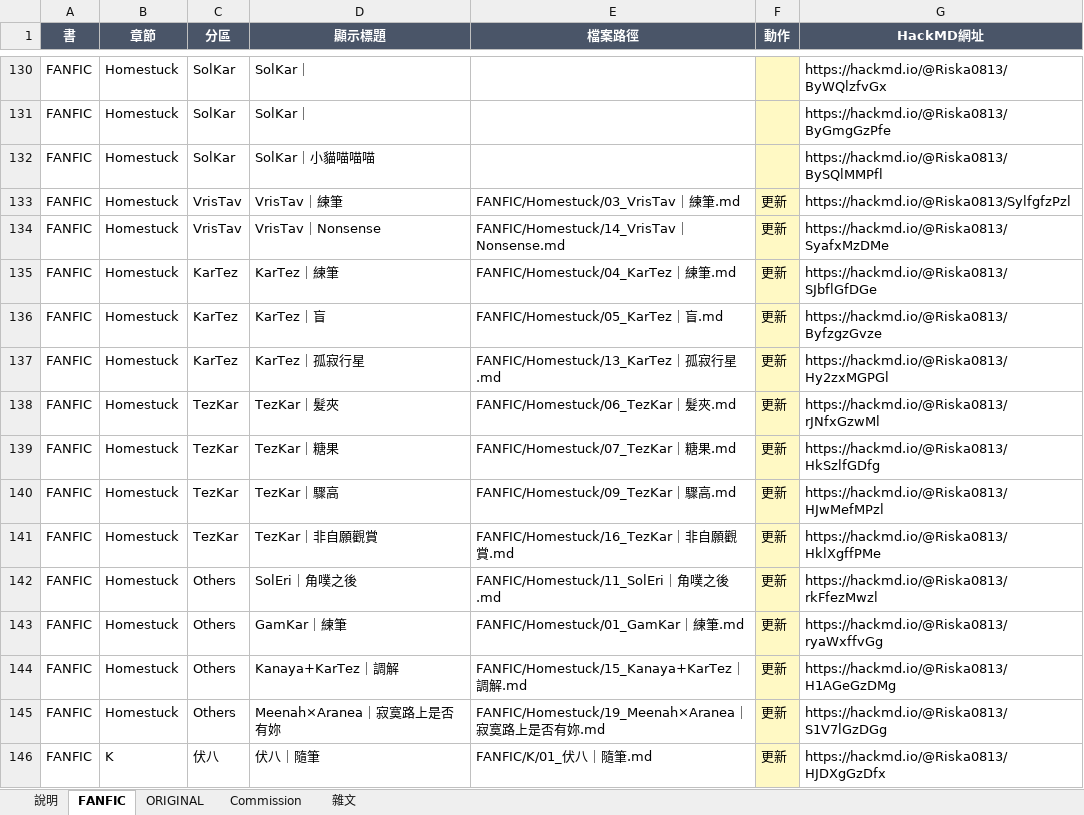
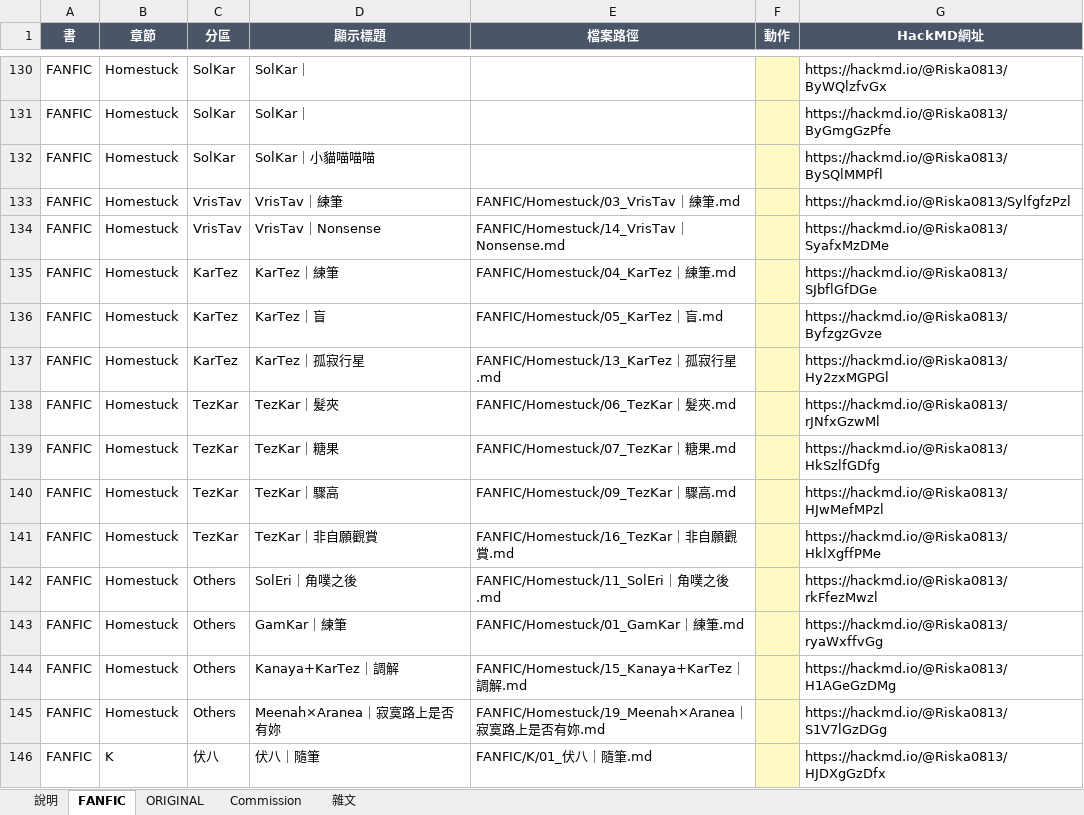
Before and after one commit to linyuan696-svg/linyuan, an Excel workbook: _sync/HackMD同步對照表.xlsx, sheet FANFIC, drawn as a sheet; only a part is shown, gaps mark what is left out; values as stored, in another font and other column widths than the file's, no borders; the diff covers the shown part only; the diff names each change by its address in the sheet, - before the commit and + after, or states it on an @@ line.

```diff
--- a/_sync/HackMD同步對照表.xlsx (sheet FANFIC)
+++ b/_sync/HackMD同步對照表.xlsx (sheet FANFIC)
-F133:F146 (動作): 更新
+F133:F146 (動作): (empty)
```
Also changed, not shown: 161 edited cells elsewhere in this sheet, sheet ORIGINAL, 5 other files.
